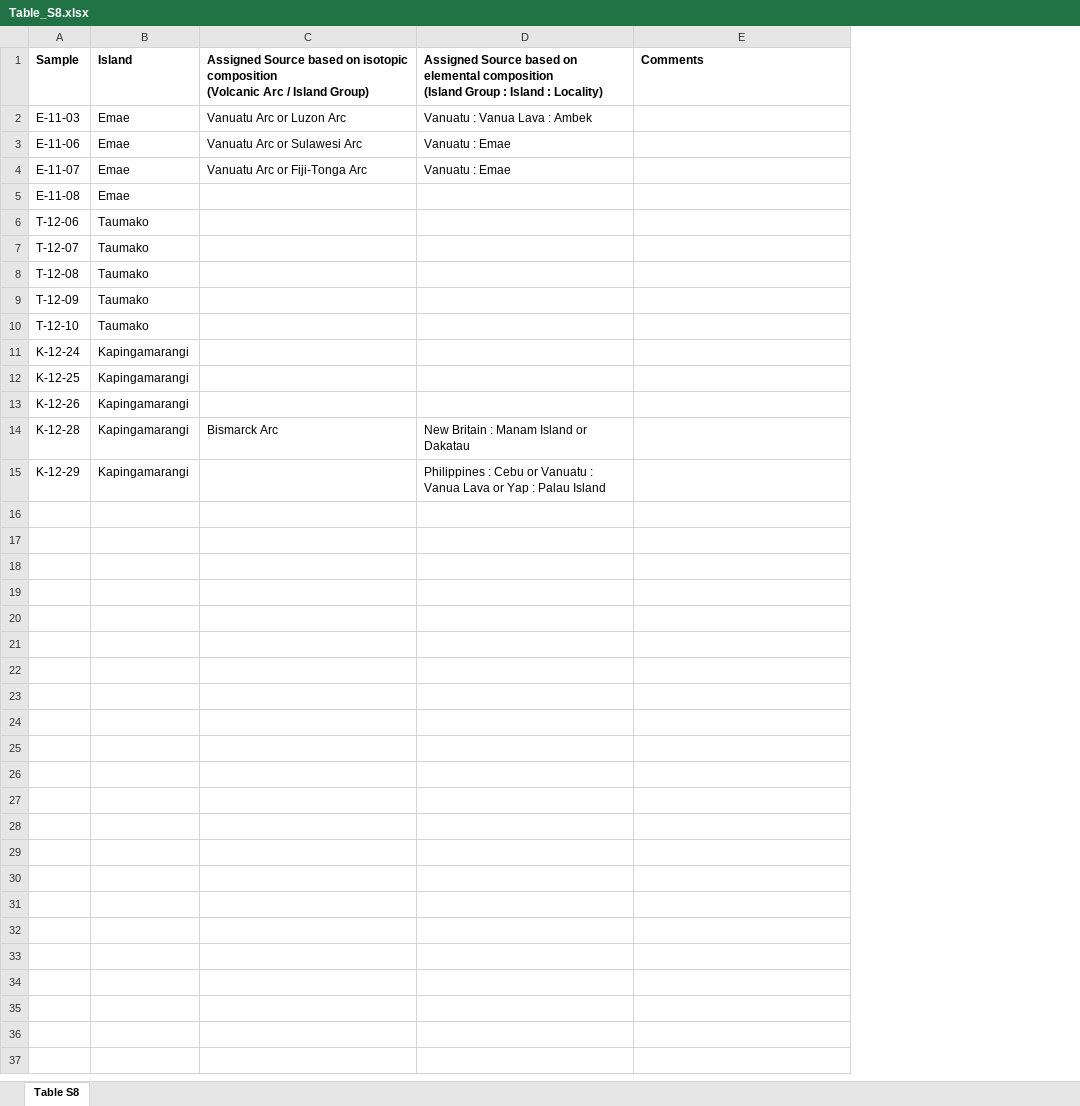
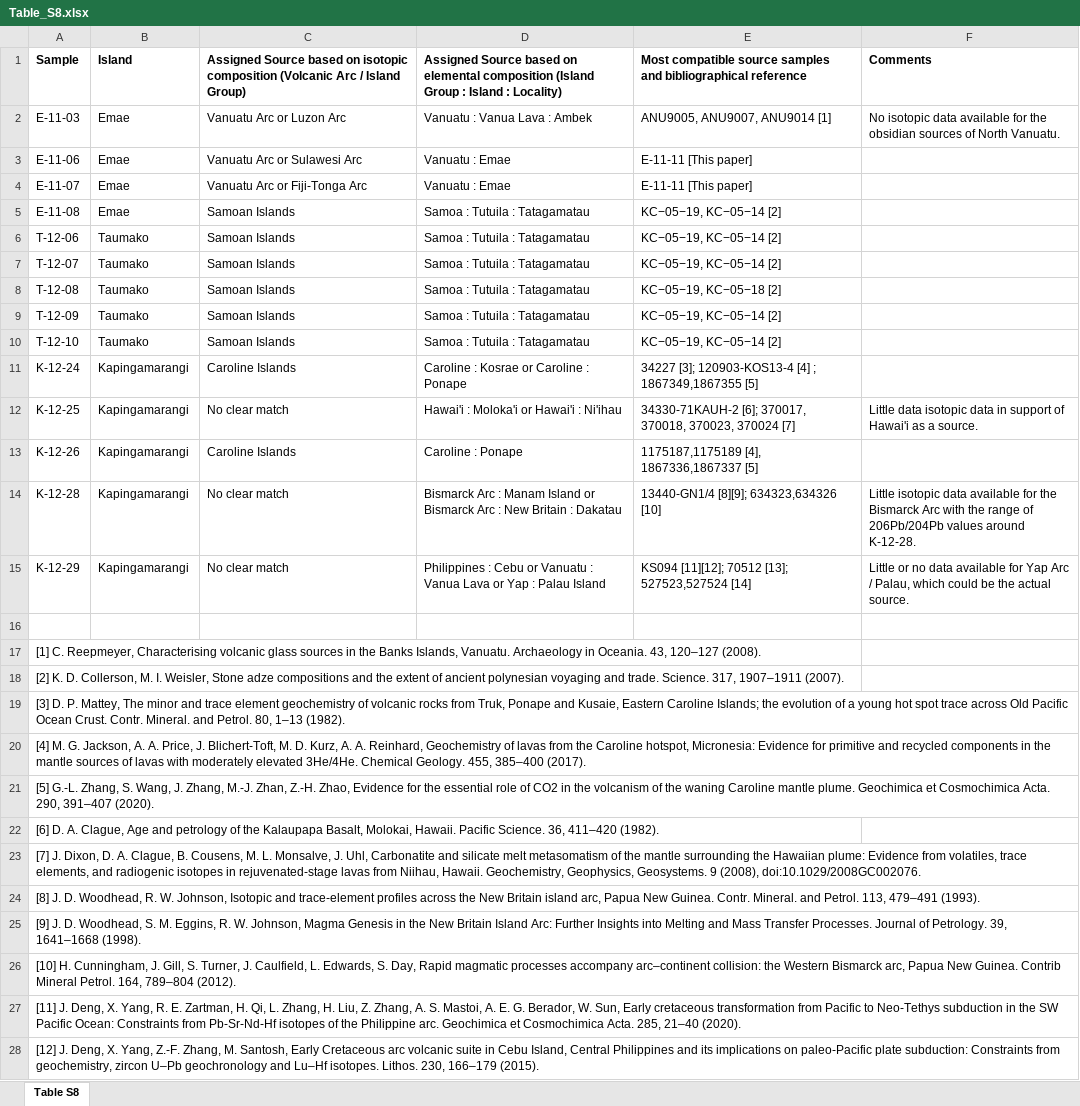
Before and after one commit to tupuni/polynesianoutliersvoyaging, an Excel workbook: analysis/supplementary-materials/Table_S8.xlsx, sheet Table S8, drawn as a sheet; only a part is shown; values as stored, in another font and other column widths than the file's, no borders; addresses are those after the commit; ↵ is a line break in a cell; the diff covers the shown part only; the diff names each change by its address in the sheet, - before the commit and + after, or states it on an @@ line.

```diff
--- a/analysis/supplementary-materials/Table_S8.xlsx (sheet Table S8)
+++ b/analysis/supplementary-materials/Table_S8.xlsx (sheet Table S8)
+column E, rows 1-15: Most compatible source samples and bibliographical reference | ANU9005, ANU9007, ANU9014 [1] | E-11-11 [This paper] | E-11-11 [This paper] | KC−05−19, KC−05−14 [2] | KC−05−19, KC−05−14 [2] | KC−05−19, KC−05−14 [2] | KC−05−19, KC−05−18 [2] | KC−05−19, KC−05−14 [2] | KC−05−19, KC−05−14 [2] | 34227 [3]; 120903-KOS13-4 [4] ; ↵ 1867349,1867355 [5] | 34330-71KAUH-2 [6]; 370017, 370018, 370023, 370024 [7] | 1175187,1175189 [4], 1867336,1867337 [5] | 13440-GN1/4 [8][9]; 634323,634326 [10] | KS094 [11][12]; 70512 [13]; 527523,527524 [14]
-C1: …Island Group)
+C1: …Island Group)
-D1: …: Locality)
+D1: …: Locality)
-F2: (empty)
+F2: No isotopic data available for the obsidian sources of North Vanuatu.
-C5:C10: (empty)
+C5:C10: Samoan Islands
-D5:D10: (empty)
+D5:D10: Samoa : Tutuila : Tatagamatau
-C11: (empty)
+C11: Caroline Islands
-D11: (empty)
+D11: Caroline : Kosrae or Caroline : Ponape
-C12: (empty)
+C12: No clear match
-D12: (empty)
+D12: Hawai'i : Moloka'i or Hawai'i : Ni'ihau
-F12: (empty)
+F12: Little data isotopic data in support of Hawai'i as a source.
-C13: (empty)
+C13: Caroline Islands
-D13: (empty)
+D13: Caroline : Ponape
-C14: Bismarck Arc
+C14: No clear match
-D14: New Britain : Manam Island or Dakatau
+D14: Bismarck Arc : Manam Island or ↵ Bismarck Arc : New Britain : Dakatau
-F14: (empty)
+F14: Little isotopic data available for the Bismarck Arc with the range of 206Pb/204Pb values around K-12-28.
-C15: (empty)
+C15: No clear match
-F15: (empty)
+F15: Little or no data available for Yap Arc / Palau, which could be the actual source.
+row 16: (empty)
+row 17: [1] C. Reepmeyer, Characterising volcanic glass sources in the Banks Islands, Vanuatu. Archaeology in Oceania. 43, 120–127 (2008).
+row 18: [2] K. D. Collerson, M. I. Weisler, Stone adze compositions and the extent of ancient polynesian voyaging and trade. Science. 317, 1907–1911 (2007).
+row 19: [3] D. P. Mattey, The minor and trace element geochemistry of volcanic rocks from Truk, Ponape and Kusaie, Eastern Caroline Islands; the evolution of a young hot spot trace across Old Pacific Ocean Crust. Contr. Mineral. and Petrol. 80, 1–13 (1982).
+row 20: [4] M. G. Jackson, A. A. Price, J. Blichert-Toft, M. D. Kurz, A. A. Reinhard, Geochemistry of lavas from the Caroline hotspot, Micronesia: Evidence for primitive and recycled components in the mantle sources of lavas with moderately elevated 3He/4He. Chemical Geology. 455, 385–400 (2017).
+row 21: [5] G.-L. Zhang, S. Wang, J. Zhang, M.-J. Zhan, Z.-H. Zhao, Evidence for the essential role of CO2 in the volcanism of the waning Caroline mantle plume. Geochimica et Cosmochimica Acta. 290, 391–407 (2020).
+row 22: [6] D. A. Clague, Age and petrology of the Kalaupapa Basalt, Molokai, Hawaii. Pacific Science. 36, 411–420 (1982).
+row 23: [7] J. Dixon, D. A. Clague, B. Cousens, M. L. Monsalve, J. Uhl, Carbonatite and silicate melt metasomatism of the mantle surrounding the Hawaiian plume: Evidence from volatiles, trace elements, and radiogenic isotopes in rejuvenated-stage lavas from Niihau, Hawaii. Geochemistry, Geophysics, Geosystems. 9 (2008), doi:10.1029/2008GC002076.
+row 24: [8] J. D. Woodhead, R. W. Johnson, Isotopic and trace-element profiles across the New Britain island arc, Papua New Guinea. Contr. Mineral. and Petrol. 113, 479–491 (1993).
+row 25: [9] J. D. Woodhead, S. M. Eggins, R. W. Johnson, Magma Genesis in the New Britain Island Arc: Further Insights into Melting and Mass Transfer Processes. Journal of Petrology. 39, 1641–1668 (1998).
+row 26: [10] H. Cunningham, J. Gill, S. Turner, J. Caulfield, L. Edwards, S. Day, Rapid magmatic processes accompany arc–continent collision: the Western Bismarck arc, Papua New Guinea. Contrib Mineral Petrol. 164, 789–804 (2012).
+row 27: [11] J. Deng, X. Yang, R. E. Zartman, H. Qi, L. Zhang, H. Liu, Z. Zhang, A. S. Mastoi, A. E. G. Berador, W. Sun, Early cretaceous transformation from Pacific to Neo-Tethys subduction in the SW Pacific Ocean: Constraints from Pb-Sr-Nd-Hf isotopes of the Philippine arc. Geochimica et Cosmochimica Acta. 285, 21–40 (2020).
+row 28: [12] J. Deng, X. Yang, Z.-F. Zhang, M. Santosh, Early Cretaceous arc volcanic suite in Cebu Island, Central Philippines and its implications on paleo-Pacific plate subduction: Constraints from geochemistry, zircon U–Pb geochronology and Lu–Hf isotopes. Lithos. 230, 166–179 (2015).
```
Also changed, not shown: 2 added rows elsewhere in this sheet, 59 other files.
